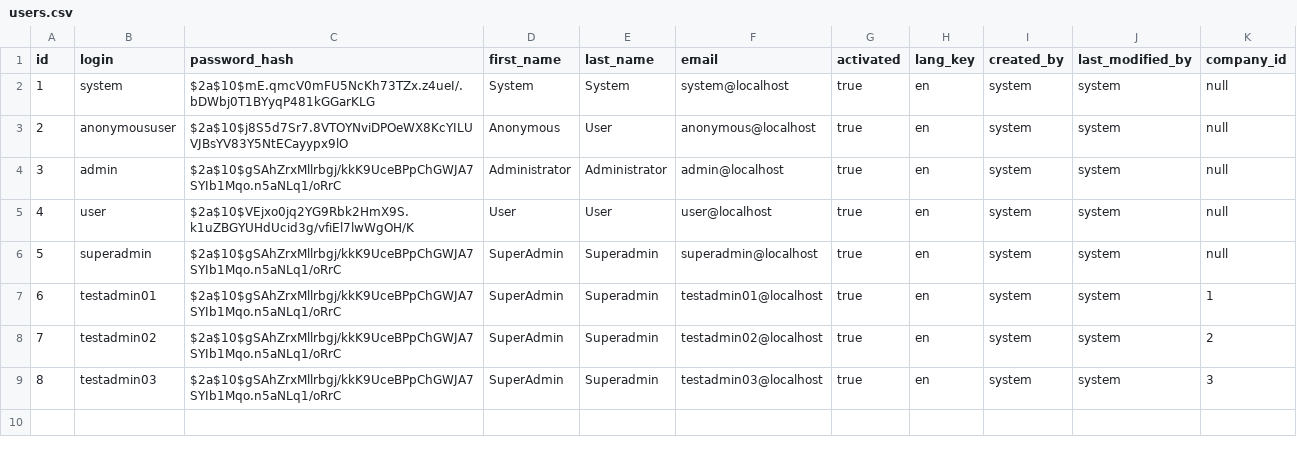
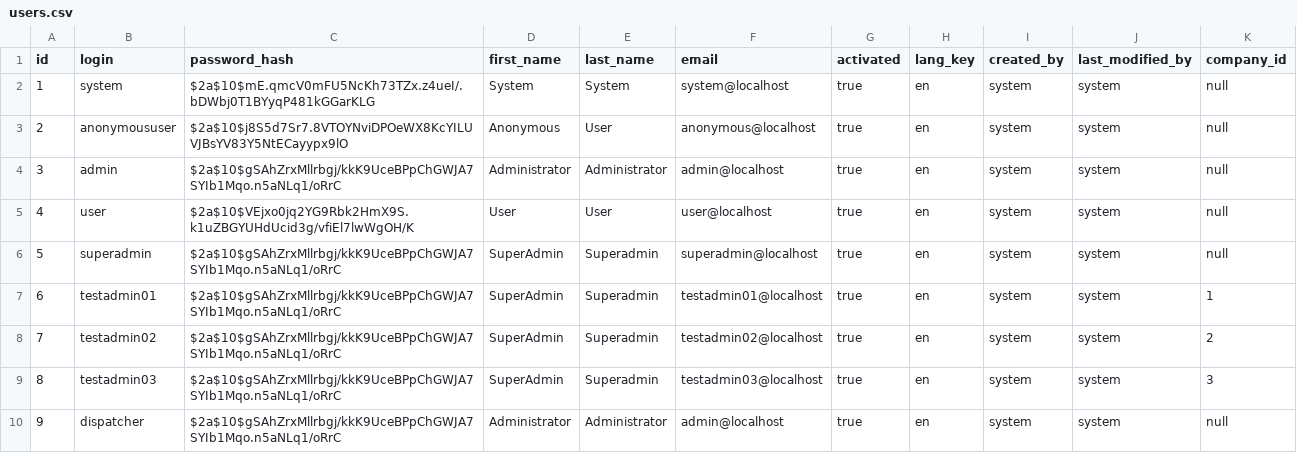
Before and after one commit to kirillbukinevich/truckcompnany, a CSV file: src/main/resources/config/liquibase/users.csv, drawn as a sheet.

Commit message:
Dispatcher GUI.

```diff
--- a/src/main/resources/config/liquibase/users.csv
+++ b/src/main/resources/config/liquibase/users.csv
@@ -9 +9,2 @@ id;login;password_hash;first_name;last_name;email;activated;lang_key;created_by;
 8;testadmin03;$2a$10$gSAhZrxMllrbgj/kkK9UceBPpChGWJA7SYIb1Mqo.n5aNLq1/oRrC;SuperAdmin;Superadmin;testadmin03@localhost;true;en;system;system;3
+9;dispatcher;$2a$10$gSAhZrxMllrbgj/kkK9UceBPpChGWJA7SYIb1Mqo.n5aNLq1/oRrC;Administrator;Administrator;admin@localhost;true;en;system;system;null
```
Also changed, not shown: 22 other files.
